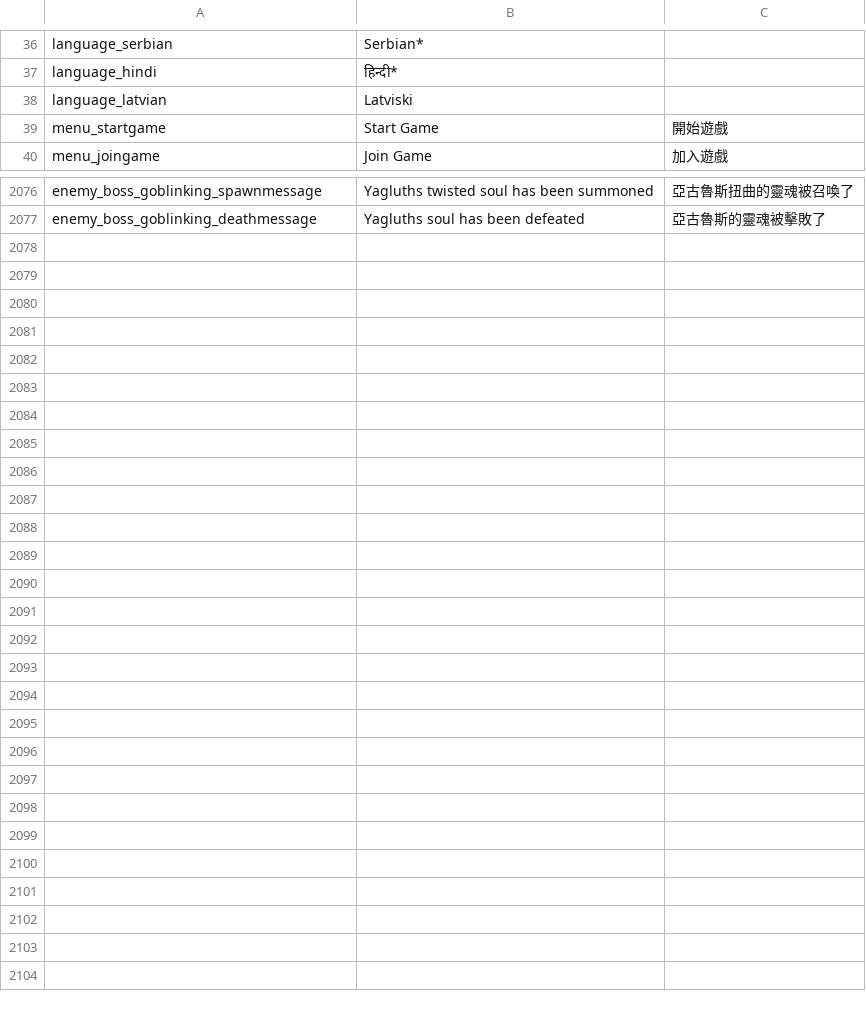
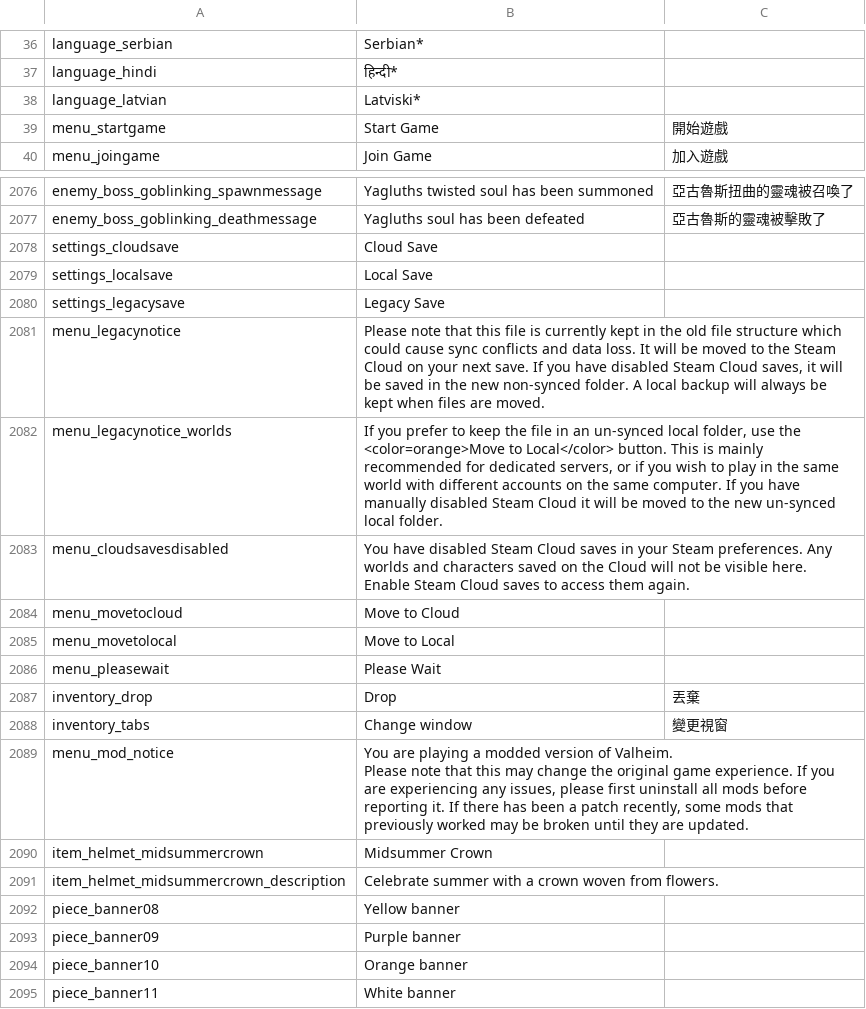
Before and after one commit to codebayin/Valheim.zh_TW, a CSV file: translation/localization.csv, drawn as a sheet; only a part is shown, gaps mark what is left out.

Commit message:
Sync text (v0.209.8)

```diff
--- a/translation/localization.csv
+++ b/translation/localization.csv
@@ -37,3 +37,3 @@ language_serbian,Serbian*,
 language_hindi,हिन्दी*,
-language_latvian,Latviski,
+language_latvian,Latviski*,
 menu_startgame,Start Game,開始遊戲
@@ -3053 +3053,20 @@ enemy_boss_goblinking_spawnmessage,Yagluths twisted soul has been summoned,亞
 enemy_boss_goblinking_deathmessage,Yagluths soul has been defeated,亞古魯斯的靈魂被擊敗了
+settings_cloudsave,Cloud Save
+settings_localsave,Local Save
+settings_legacysave,Legacy Save
+menu_legacynotice,"Please note that this file is currently kept in the old file structure which could cause sync conflicts and data loss. It will be moved to the Steam Cloud on your next save. If you have disabled Steam Cloud saves, it will be saved in the new non-synced folder. A local backup will always be kept when files are moved."
+menu_legacynotice_worlds,"If you prefer to keep the file in an un-synced local folder, use the <color=orange>Move to Local</color> button. This is mainly recommended for dedicated servers, or if you wish to play in the same world with different accounts on the same computer. If you have manually disabled Steam Cloud it will be moved to the new un-synced local folder."
+menu_cloudsavesdisabled,You have disabled Steam Cloud saves in your Steam preferences. Any worlds and characters saved on the Cloud will not be visible here. Enable Steam Cloud saves to access them again.
+menu_movetocloud,Move to Cloud
+menu_movetolocal,Move to Local
+menu_pleasewait,Please Wait
+inventory_drop,Drop,丟棄
+inventory_tabs,Change window,變更視窗
+menu_mod_notice,"You are playing a modded version of Valheim.
+Please note that this may change the original game experience. If you are experiencing any issues, please first uninstall all mods before reporting it. If there has been a patch recently, some mods that previously worked may be broken until they are updated."
+item_helmet_midsummercrown,Midsummer Crown
+item_helmet_midsummercrown_description,Celebrate summer with a crown woven from flowers.
+piece_banner08,Yellow banner
+piece_banner09,Purple banner
+piece_banner10,Orange banner
+piece_banner11,White banner
```
Also changed, not shown: original_text/english.csv, original_text/localization_extra.csv, 3 other files.
